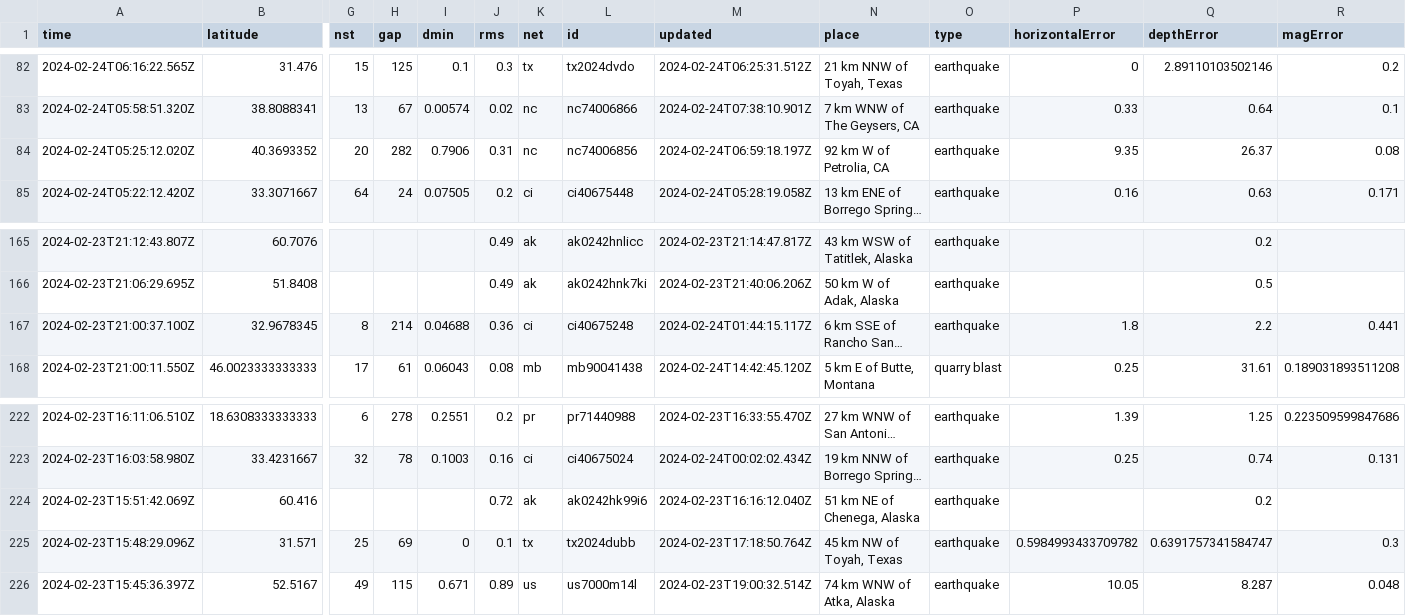
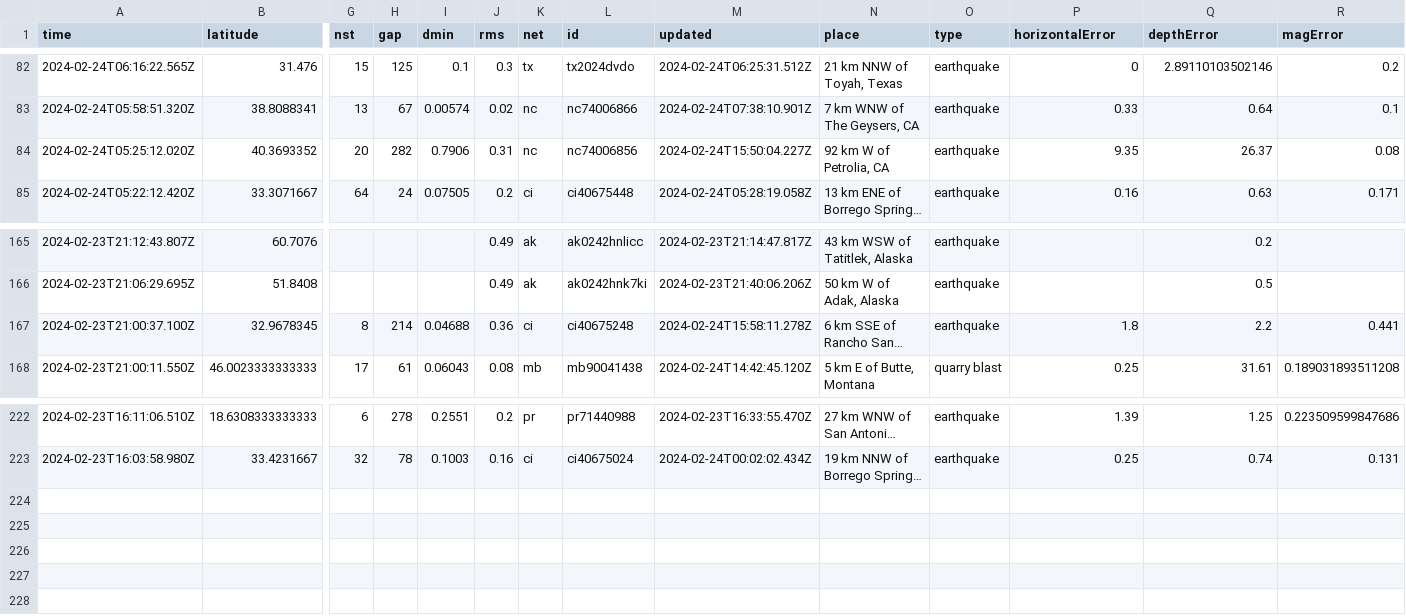
Before and after one commit to n2020h/earthquake-data, a CSV file: usgs_most_recent.csv, drawn as a sheet; only a part is shown, gaps mark what is left out; long unchanged cells end in …; rows hold the shown columns only; the diff names each change by its address in the sheet, - before the commit and + after, or states it on an @@ line.

```diff
--- a/usgs_most_recent.csv
+++ b/usgs_most_recent.csv
-M84 (updated): 2024-02-24T06:59:18.197Z
+M84 (updated): 2024-02-24T15:50:04.227Z
-M167 (updated): 2024-02-24T01:44:15.117Z
+M167 (updated): 2024-02-24T15:58:11.278Z
-row 224: 2024-02-23T15:51:42.069Z | 60.416 |  |  |  | 0.72 | ak | ak0242hk99i6 | 2024-02-23T16:16:12.040Z | 51 km NE of Chenega, Alaska | earthquake |  | 0.2
-row 225: 2024-02-23T15:48:29.096Z | 31.571 | 25 | 69 | 0 | 0.1 | tx | tx2024dubb | 2024-02-23T17:18:50.764Z | 45 km NW of Toyah, Texas | earthquake | 0.5984993433709782 | 0.6391757341584747 | 0.3
-row 226: 2024-02-23T15:45:36.397Z | 52.5167 | 49 | 115 | 0.671 | 0.89 | us | us7000m14l | 2024-02-23T19:00:32.514Z | 74 km WNW of Atka, Alaska | earthquake | 10.05 | 8.287 | 0.048
```
